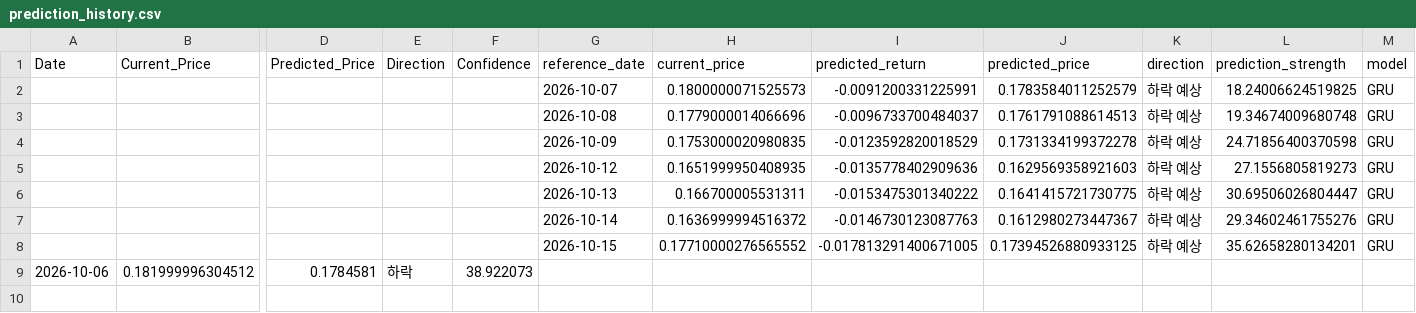
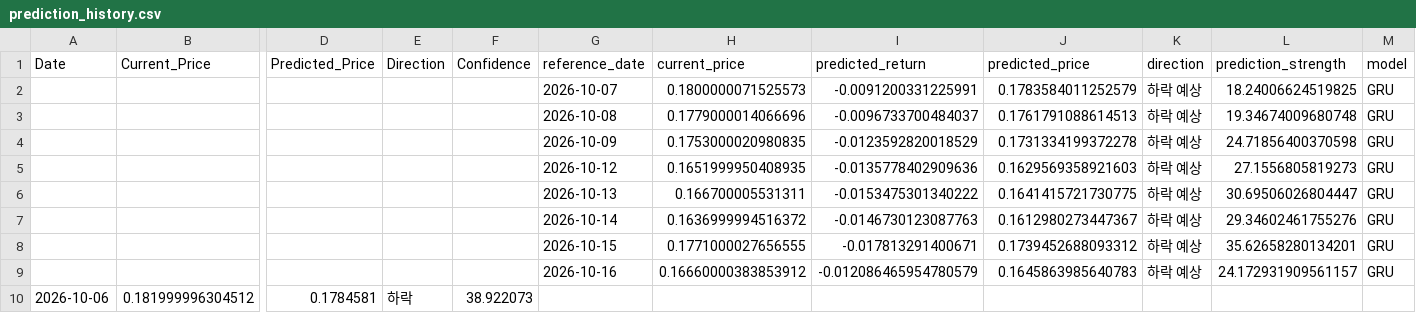
Before and after one commit to worldking0321-jpg/atch-web, a CSV file: data/prediction_history.csv, drawn as a sheet; only a part is shown, gaps mark what is left out; rows hold the shown columns only; the diff names each change by its address in the sheet, - before the commit and + after, or states it on an @@ line.

```diff
--- a/data/prediction_history.csv
+++ b/data/prediction_history.csv
-H8 (current_price): 0.17710000276565552
+H8 (current_price): 0.1771000027656555
-I8 (predicted_return): -0.017813291400671005
+I8 (predicted_return): -0.017813291400671
-J8 (predicted_price): 0.17394526880933125
+J8 (predicted_price): 0.1739452688093312
+row 9:  |  |  |  |  | 2026-10-16 | 0.16660000383853912 | -0.012086465954780579 | 0.1645863985640783 | 하락 예상 | 24.172931909561157 | GRU
```
Also changed, not shown: data/latest_data.csv, 1 other file.
